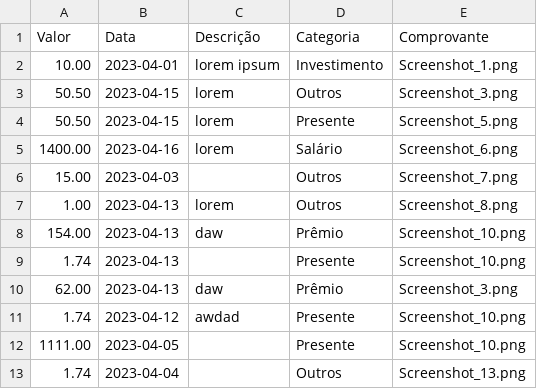
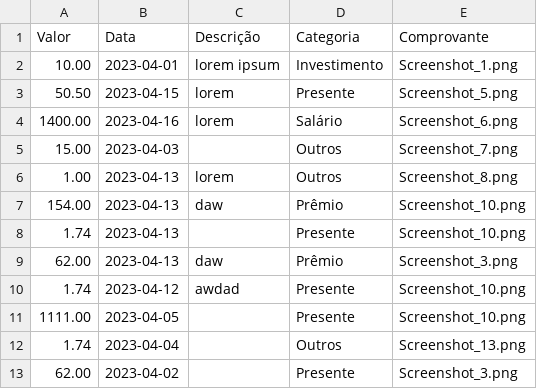
Before and after one commit to gabrielmacaubas/sistema-web-financas, a CSV file: mysite/receitas.csv, drawn as a sheet; removed rows and columns are numbered as before the commit, all else as after; the diff names each change by its address in the sheet, - before the commit and + after, or states it on an @@ line.

```diff
--- a/mysite/receitas.csv
+++ b/mysite/receitas.csv
-row 3: 50.50 | 2023-04-15 | lorem | Outros | Screenshot_3.png
+row 13: 62.00 | 2023-04-02 |  | Presente | Screenshot_3.png
```
Also changed, not shown: 11 other files.
